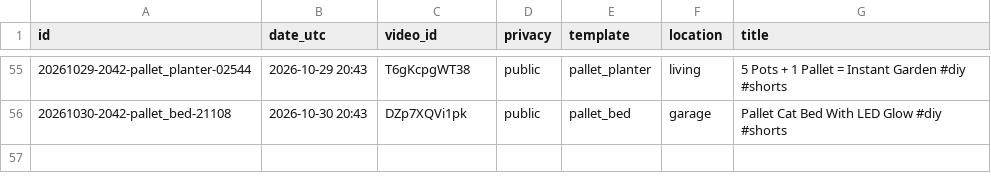
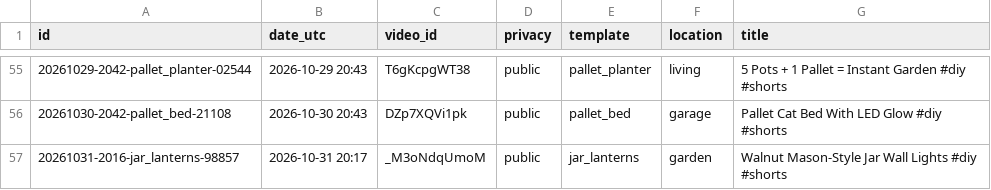
Before and after one commit to olgunkadirgulhan/maya-builds-cozy, a CSV file: published.csv, drawn as a sheet; only a part is shown, gaps mark what is left out.

Commit message:
short: 2026-10-31-2017

```diff
--- a/published.csv
+++ b/published.csv
@@ -56 +56,2 @@ id,date_utc,video_id,privacy,template,location,title
 20261030-2042-pallet_bed-21108,2026-10-30 20:43,DZp7XQVi1pk,public,pallet_bed,garage,Pallet Cat Bed With LED Glow #diy #shorts
+20261031-2016-jar_lanterns-98857,2026-10-31 20:17,_M3oNdqUmoM,public,jar_lanterns,garden,Walnut Mason-Style Jar Wall Lights #diy #shorts
```
Also changed, not shown: 1 other file.
